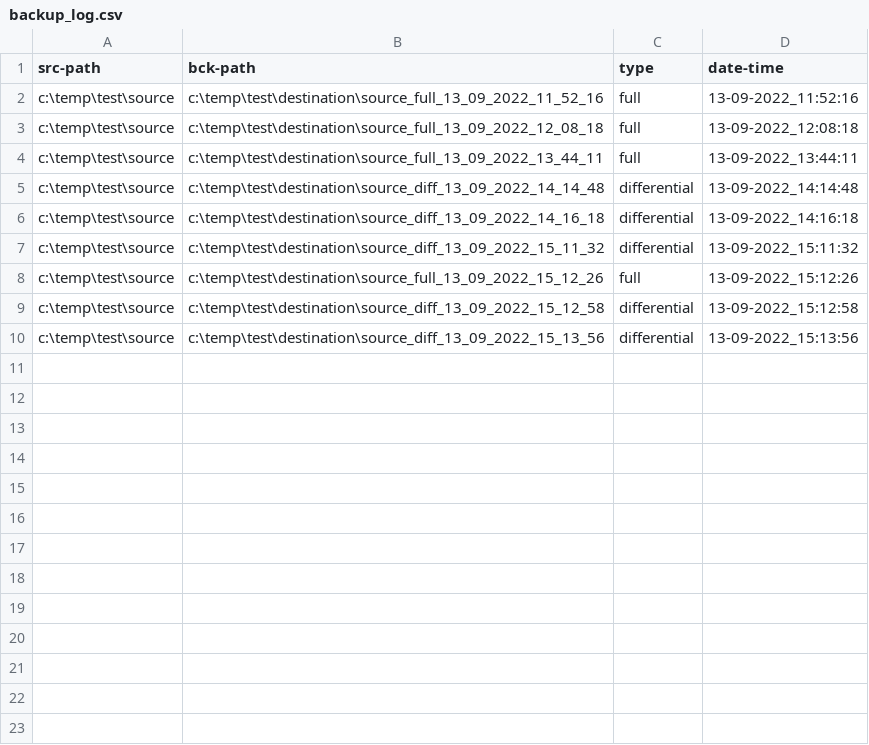
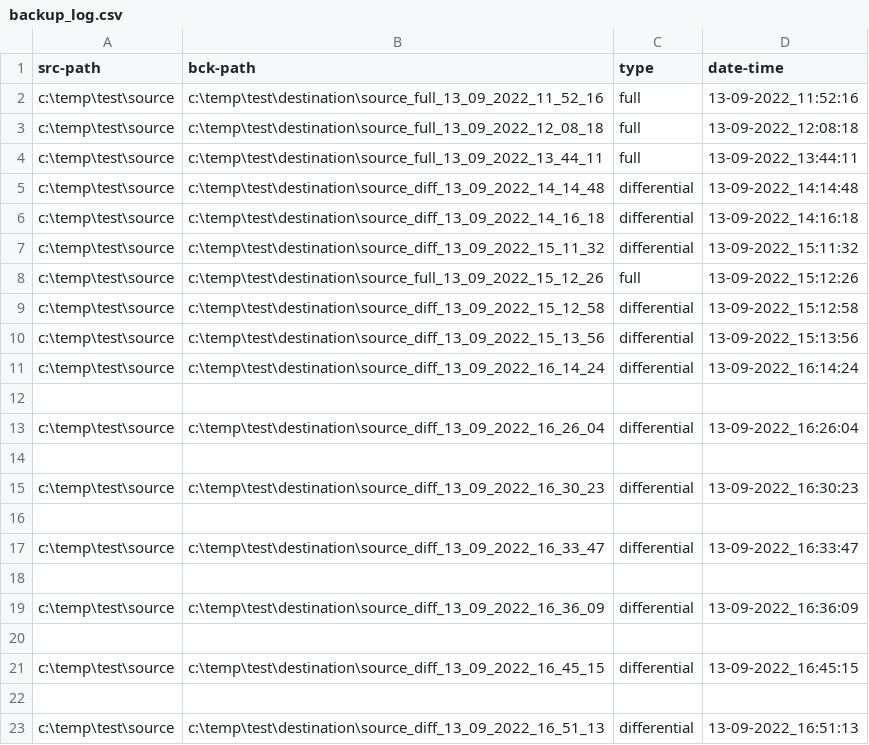
Before and after one commit to CHDuelund/SimpleBackup, a CSV file: backup_log.csv, drawn as a sheet.

Commit message:
Differential Backup virker delvist. Fejler ved undermapper.

```diff
--- a/backup_log.csv
+++ b/backup_log.csv
@@ -10 +10,14 @@ c:\temp\test\source,c:\temp\test\destination\source_diff_13_09_2022_15_12_58,dif
 c:\temp\test\source,c:\temp\test\destination\source_diff_13_09_2022_15_13_56,differential,13-09-2022_15:13:56
+c:\temp\test\source,c:\temp\test\destination\source_diff_13_09_2022_16_14_24,differential,13-09-2022_16:14:24
+
+c:\temp\test\source,c:\temp\test\destination\source_diff_13_09_2022_16_26_04,differential,13-09-2022_16:26:04
+
+c:\temp\test\source,c:\temp\test\destination\source_diff_13_09_2022_16_30_23,differential,13-09-2022_16:30:23
+
+c:\temp\test\source,c:\temp\test\destination\source_diff_13_09_2022_16_33_47,differential,13-09-2022_16:33:47
+
+c:\temp\test\source,c:\temp\test\destination\source_diff_13_09_2022_16_36_09,differential,13-09-2022_16:36:09
+
+c:\temp\test\source,c:\temp\test\destination\source_diff_13_09_2022_16_45_15,differential,13-09-2022_16:45:15
+
+c:\temp\test\source,c:\temp\test\destination\source_diff_13_09_2022_16_51_13,differential,13-09-2022_16:51:13
```
Also changed, not shown: 1 other file.
